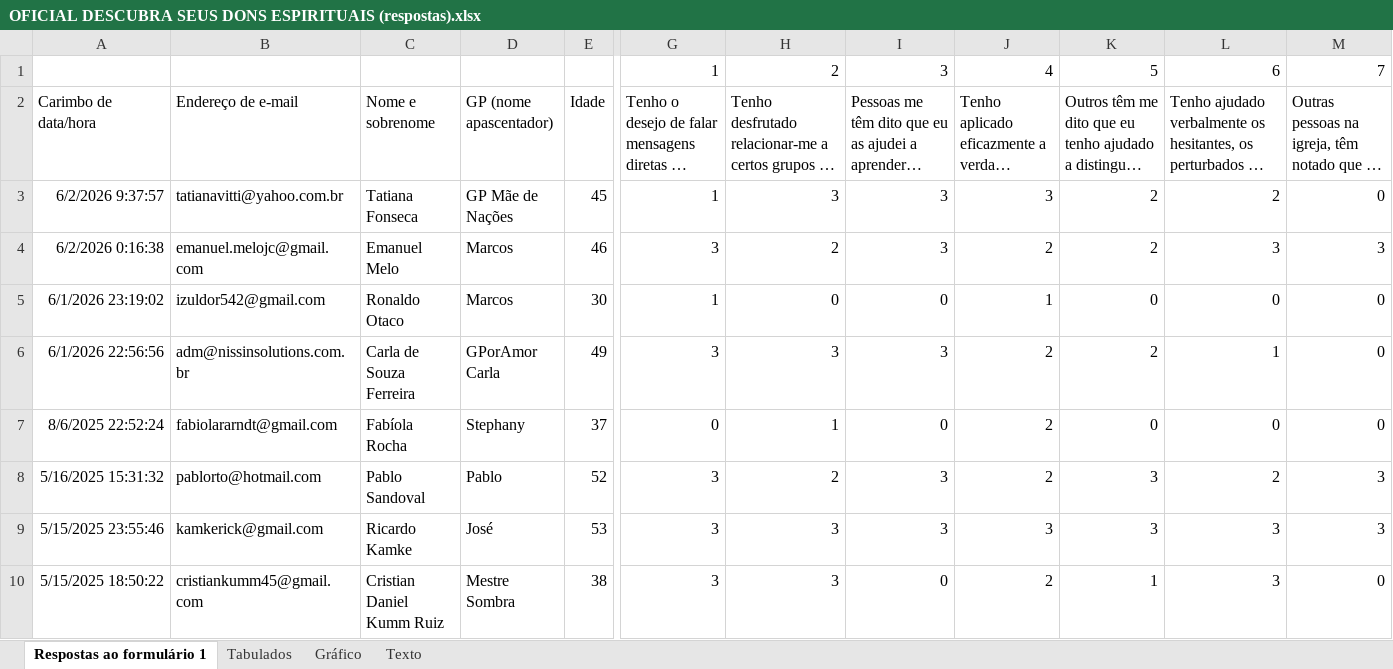
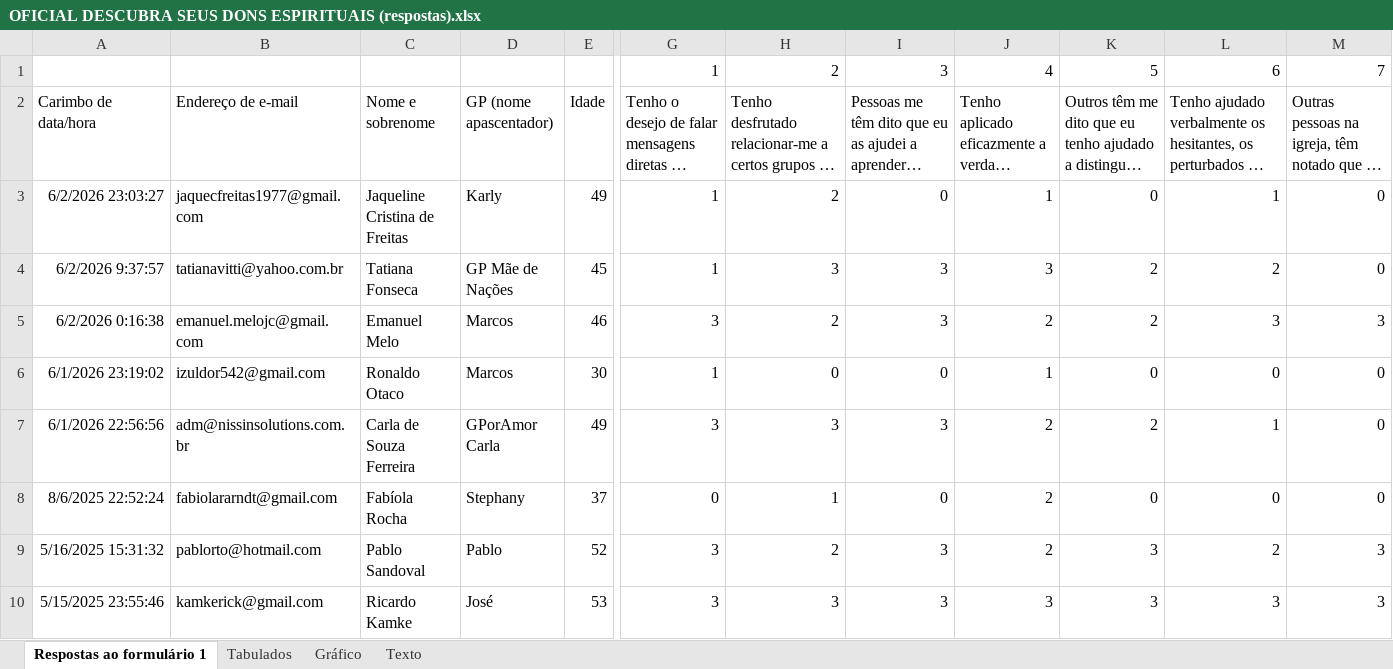
Before and after one commit to marrcandre/dons_graficos, an Excel workbook: legacy/OFICIAL DESCUBRA SEUS DONS ESPIRITUAIS (respostas).xlsx, sheet Respostas ao formulário 1, drawn as a sheet; only a part is shown, gaps mark what is left out; the shorter side is filled out with more unchanged rows; long unchanged cells end in …; values as stored, in another font and other column widths than the file's, no borders; charts and pictures not drawn; rows hold the shown columns only; the diff names each change by its address in the sheet, - before the commit and + after, or states it on an @@ line.

```diff
--- a/legacy/OFICIAL DESCUBRA SEUS DONS ESPIRITUAIS (respostas).xlsx (sheet Respostas ao formulário 1)
+++ b/legacy/OFICIAL DESCUBRA SEUS DONS ESPIRITUAIS (respostas).xlsx (sheet Respostas ao formulário 1)
+row 3: 6/2/2026 23:03:27 | jaquecfreitas1977@gmail.com | Jaqueline Cristina de Freitas | Karly | 49 | 1 | 2 | 0 | 1 | 0 | 1 | 0
```
Also changed, not shown: sheet Tabulados, formulas that keep their value, charts or pictures, 2 other files.
